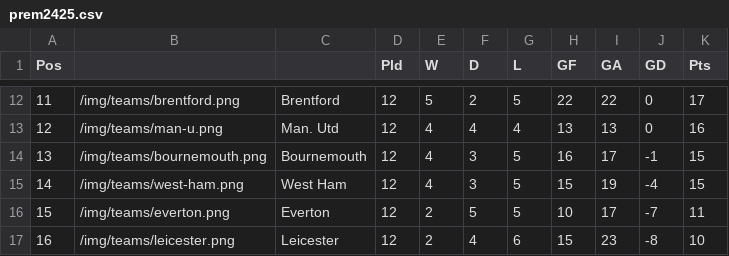
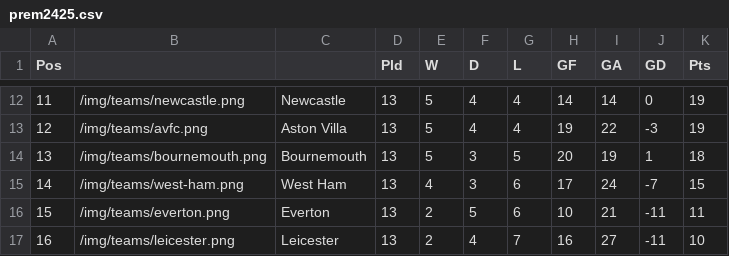
Before and after one commit to mitcpe/footy, a CSV file: assets/tabs/prem2425.csv, drawn as a sheet; only a part is shown, gaps mark what is left out; the diff covers the shown part only.

```diff
--- a/assets/tabs/prem2425.csv
+++ b/assets/tabs/prem2425.csv
@@ -12,6 +12,6 @@ Pos,,,Pld,W,D,L,GF,GA,GD,Pts
-11,/img/teams/brentford.png,Brentford,12,5,2,5,22,22,0,17
-12,/img/teams/man-u.png,Man. Utd,12,4,4,4,13,13,0,16
-13,/img/teams/bournemouth.png,Bournemouth,12,4,3,5,16,17,-1,15
-14,/img/teams/west-ham.png,West Ham,12,4,3,5,15,19,-4,15
-15,/img/teams/everton.png,Everton,12,2,5,5,10,17,-7,11
-16,/img/teams/leicester.png,Leicester,12,2,4,6,15,23,-8,10
+11,/img/teams/newcastle.png,Newcastle,13,5,4,4,14,14,0,19
+12,/img/teams/avfc.png,Aston Villa,13,5,4,4,19,22,-3,19
+13,/img/teams/bournemouth.png,Bournemouth,13,5,3,5,20,19,1,18
+14,/img/teams/west-ham.png,West Ham,13,4,3,6,17,24,-7,15
+15,/img/teams/everton.png,Everton,13,2,5,6,10,21,-11,11
+16,/img/teams/leicester.png,Leicester,13,2,4,7,16,27,-11,10
```
Also changed, not shown: 109 edited cells elsewhere in this file, assets/tabs/cl2425.csv, 3 other files.
